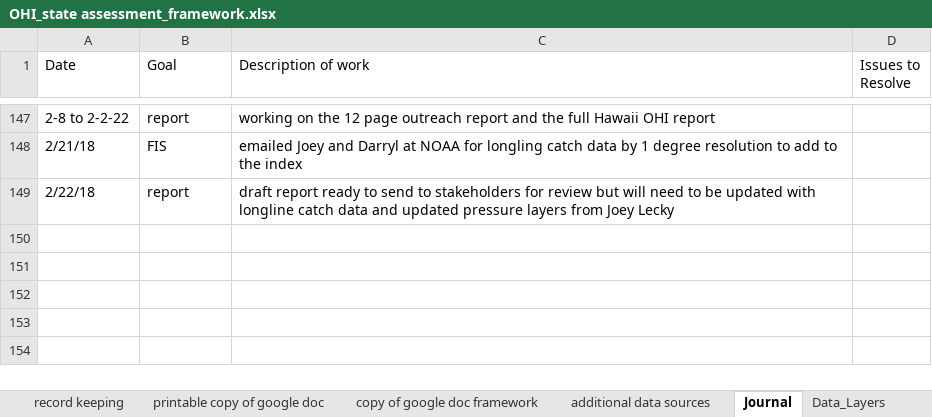
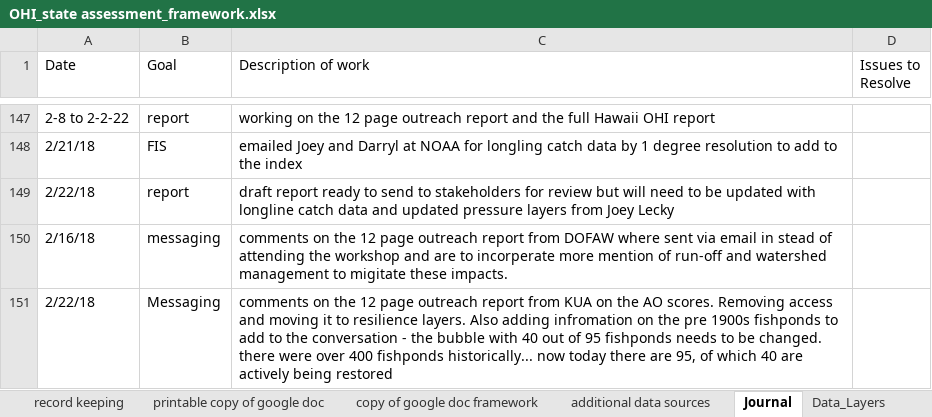
Before and after one commit to OHI-Science/mhi, an Excel workbook: prep/OHI_state assessment_framework.xlsx, sheet Journal, drawn as a sheet; only a part is shown, gaps mark what is left out; values as stored, in another font and other column widths than the file's, no borders; the diff names each change by its address in the sheet, - before the commit and + after, or states it on an @@ line.

```diff
--- a/prep/OHI_state assessment_framework.xlsx (sheet Journal)
+++ b/prep/OHI_state assessment_framework.xlsx (sheet Journal)
+row 150: 2/16/18 | messaging | comments on the 12 page outreach report from DOFAW where sent via email in stead of attending the workshop and are to incorperate more mention of run-off and watershed management to migitate these impacts.
+row 151: 2/22/18 | Messaging | comments on the 12 page outreach report from KUA on the AO scores. Removing access and moving it to resilience layers. Also adding infromation on the pre 1900s fishponds to add to the conversation - the bubble with 40 out of 95 fishponds needs to be changed. there were over 400 fishponds historically... now today there are 95, of which 40 are actively being restored
```
Also changed, not shown: 15 other files.
